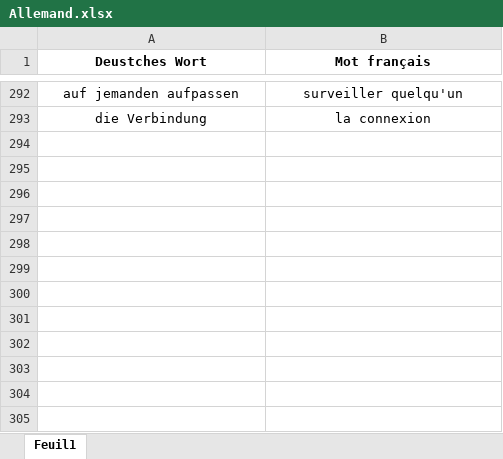
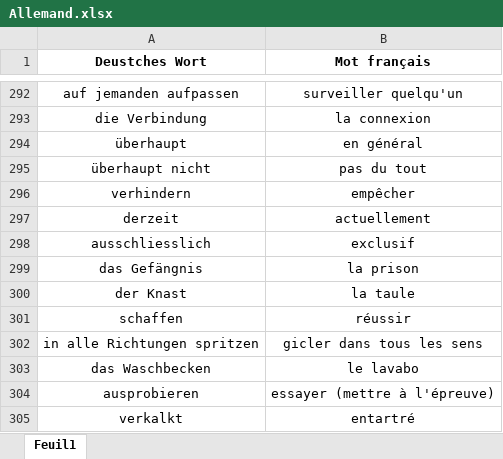
Before and after one commit to M-Jlassi/word_trainer, an Excel workbook: Allemand.xlsx, sheet Feuil1, drawn as a sheet; only a part is shown, gaps mark what is left out; values as stored, in another font and other column widths than the file's, no borders; the diff names each change by its address in the sheet, - before the commit and + after, or states it on an @@ line.

```diff
--- a/Allemand.xlsx (sheet Feuil1)
+++ b/Allemand.xlsx (sheet Feuil1)
+row 294: überhaupt | en général
+row 295: überhaupt nicht | pas du tout
+row 296: verhindern | empêcher
+row 297: derzeit | actuellement
+row 298: ausschliesslich | exclusif
+row 299: das Gefängnis | la prison
+row 300: der Knast | la taule
+row 301: schaffen | réussir
+row 302: in alle Richtungen spritzen | gicler dans tous les sens
+row 303: das Waschbecken | le lavabo
+row 304: ausprobieren | essayer (mettre à l'épreuve)
+row 305: verkalkt | entartré
```
Also changed, not shown: 5 other files.
